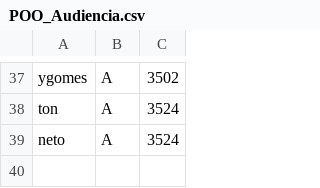
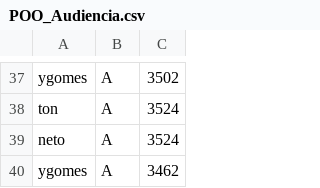
Before and after one commit to DisciplinasProgramacao/lpm_projetos_3_4_5-grupo4-g2, a CSV file: codigo/lpm_projetos_3_4_5/src/csv_files_test/POO_Audiencia.csv, drawn as a sheet; only a part is shown, gaps mark what is left out.

```diff
--- a/codigo/lpm_projetos_3_4_5/src/csv_files_test/POO_Audiencia.csv
+++ b/codigo/lpm_projetos_3_4_5/src/csv_files_test/POO_Audiencia.csv
@@ -39 +39,2 @@ ton;A;3524
 neto;A;3524
+ygomes;A;3462
```
Also changed, not shown: codigo/lpm_projetos_3_4_5/bin/csv_files_test/POO_Audiencia.csv, codigo/lpm_projetos_3_4_5/bin/csv_files_test/POO_Avaliacoes.csv, 9 other files.
